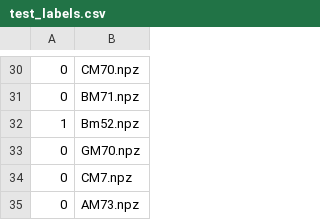
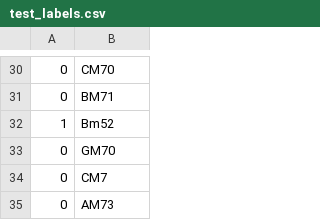
Before and after one commit to AustinHCopley/ezPiezo, a CSV file: data/test_labels.csv, drawn as a sheet; only a part is shown, gaps mark what is left out; the diff covers the shown part only.

```diff
--- a/data/test_labels.csv
+++ b/data/test_labels.csv
@@ -30,6 +30,6 @@
-0,CM70.npz
-0,BM71.npz
-1,Bm52.npz
-0,GM70.npz
-0,CM7.npz
-0,AM73.npz
+0,CM70
+0,BM71
+1,Bm52
+0,GM70
+0,CM7
+0,AM73
```
Also changed, not shown: 28 edited cells elsewhere in this file, data/train_labels.csv, data/val_labels.csv, 1 other file.
